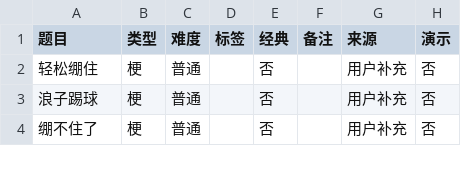
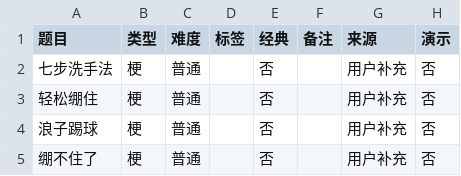
Before and after one commit to Lynn07160419/bihua-materials, a CSV file: 题库.csv, drawn as a sheet; only a part is shown; the diff names each change by its address in the sheet, - before the commit and + after, or states it on an @@ line.

```diff
--- a/题库.csv
+++ b/题库.csv
+row 2: 七步洗手法 | 梗 | 普通 |  | 否 |  | 用户补充 | 否
```
Also changed, not shown: 5 other files.
